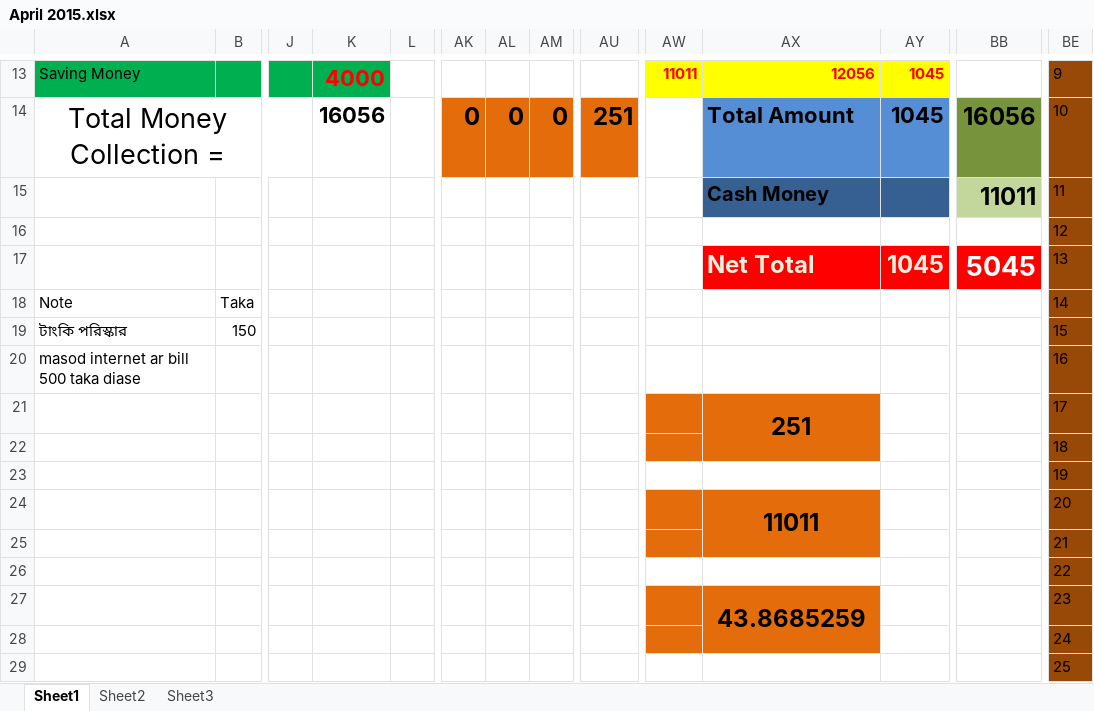
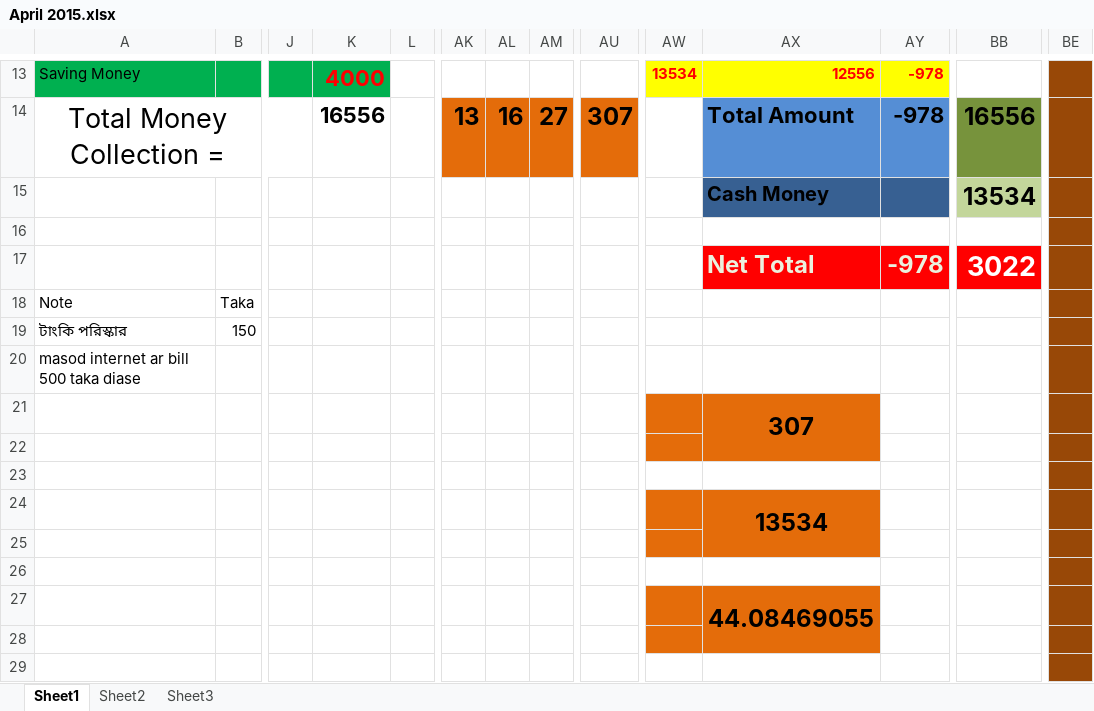
Before and after one commit to mehedi4475/April-2015, an Excel workbook: April 2015.xlsx, sheet Sheet1, drawn as a sheet; only a part is shown, gaps mark what is left out; values as stored, in another font and other column widths than the file's, no borders; the diff covers the shown part only; the diff names each change by its address in the sheet, - before the commit and + after, or states it on an @@ line.

```diff
--- a/April 2015.xlsx (sheet Sheet1)
+++ b/April 2015.xlsx (sheet Sheet1)
-AW13: 11011
+AW13: 13534
-AX13: 12056
+AX13: 12556
-AY13:AY14: 1045
+AY13:AY14: -978
-BE13: 9
+BE13: (empty)
-K14: 16056
+K14: 16556
-AK14: 0
+AK14: 13
-AL14: 0
+AL14: 16
-AM14: 0
+AM14: 27
-AU14: 251
+AU14: 307
-BB14: 16056
+BB14: 16556
-BE14: 10
+BE14: (empty)
-BB15: 11011
+BB15: 13534
-BE15: 11
+BE15: (empty)
-BE16: 12
+BE16: (empty)
-AY17: 1045
+AY17: -978
-BB17: 5045
+BB17: 3022
-BE17: 13
+BE17: (empty)
-BE18: 14
+BE18: (empty)
-BE19: 15
+BE19: (empty)
-BE20: 16
+BE20: (empty)
-AX21: 251
+AX21: 307
-BE21: 17
+BE21: (empty)
-BE22: 18
+BE22: (empty)
-BE23: 19
+BE23: (empty)
-AX24: 11011
+AX24: 13534
-BE24: 20
+BE24: (empty)
-BE25: 21
+BE25: (empty)
-BE26: 22
+BE26: (empty)
-AX27: 43.8685259
+AX27: 44.08469055
-BE27: 23
+BE27: (empty)
-BE28: 24
+BE28: (empty)
-BE29: 25
+BE29: (empty)
```
Also changed, not shown: 8 added rows and 81 edited cells elsewhere in this sheet, formulas that keep their value.
